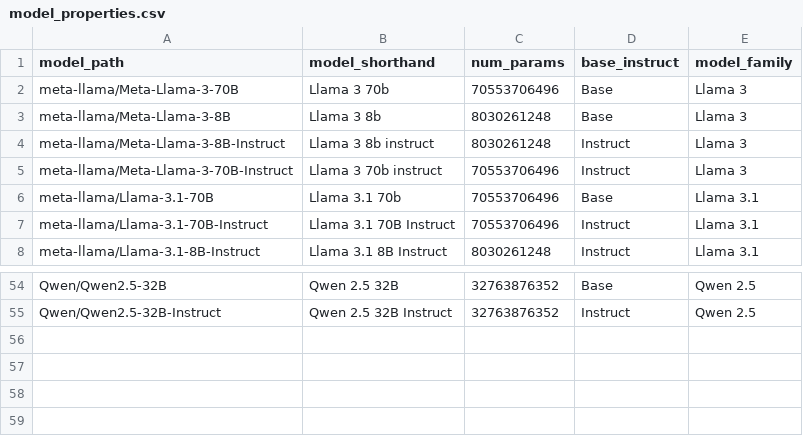
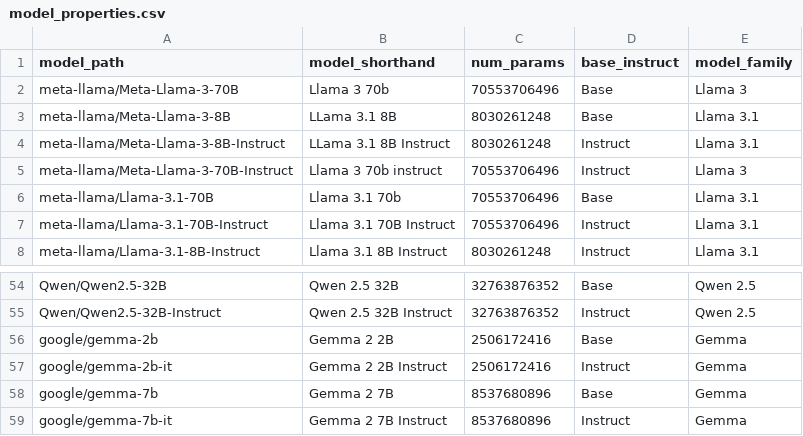
Before and after one commit to seantrott/open_llm_tom, a CSV file: data/processed/model_properties.csv, drawn as a sheet; only a part is shown, gaps mark what is left out.

```diff
--- a/data/processed/model_properties.csv
+++ b/data/processed/model_properties.csv
@@ -2,4 +2,4 @@ model_path,model_shorthand,num_params,base_instruct,model_family
 meta-llama/Meta-Llama-3-70B,Llama 3 70b,70553706496,Base,Llama 3
-meta-llama/Meta-Llama-3-8B,Llama 3 8b,8030261248,Base,Llama 3
-meta-llama/Meta-Llama-3-8B-Instruct,Llama 3 8b instruct,8030261248,Instruct,Llama 3
+meta-llama/Meta-Llama-3-8B,LLama 3.1 8B,8030261248,Base,Llama 3.1
+meta-llama/Meta-Llama-3-8B-Instruct,LLama 3.1 8B Instruct,8030261248,Instruct,Llama 3.1
 meta-llama/Meta-Llama-3-70B-Instruct,Llama 3 70b instruct,70553706496,Instruct,Llama 3
@@ -55 +55,5 @@ Qwen/Qwen2.5-32B,Qwen 2.5 32B,32763876352,Base,Qwen 2.5
 Qwen/Qwen2.5-32B-Instruct,Qwen 2.5 32B Instruct,32763876352,Instruct,Qwen 2.5
+google/gemma-2b,Gemma 2 2B,2506172416,Base,Gemma
+google/gemma-2b-it,Gemma 2 2B Instruct,2506172416,Instruct,Gemma
+google/gemma-7b,Gemma 2 7B,8537680896,Base,Gemma
+google/gemma-7b-it,Gemma 2 7B Instruct,8537680896,Instruct,Gemma
```
Also changed, not shown: data/processed/fb_local/fb-Meta-Llama-3-8B-Instruct.csv, data/processed/fb_local/fb-Meta-Llama-3-8B.csv, 3 other files.
